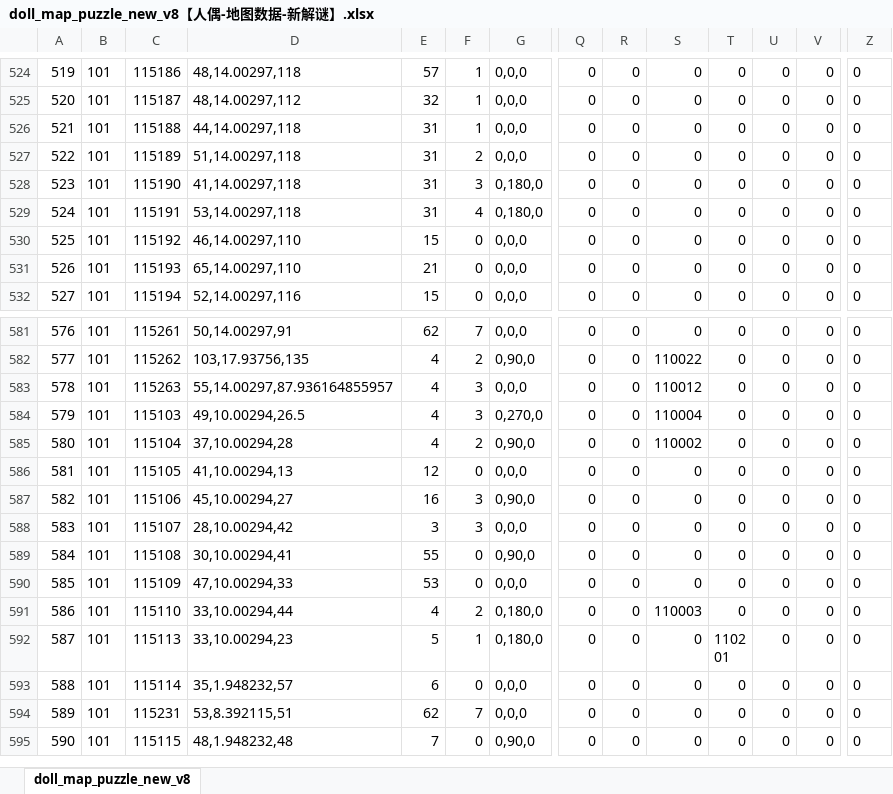
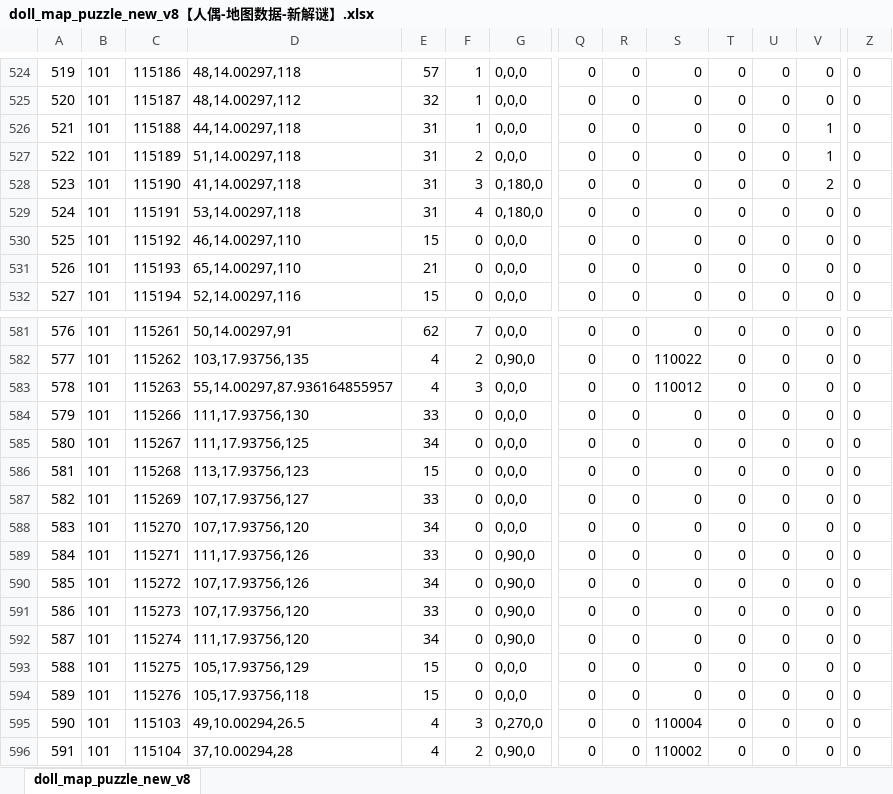
Before and after one commit to chensusu123/myfirsthub, an Excel workbook: servers/maze_main_server/conf.d/data/doll_map_puzzle_new_v8【人偶-地图数据-新解谜】.xlsx, sheet doll_map_puzzle_new_v8, drawn as a sheet; only a part is shown, gaps mark what is left out; the shorter side is filled out with more unchanged rows; values as stored, in another font and other column widths than the file's, no borders; addresses are those after the commit; rows hold the shown columns only; the diff names each change by its address in the sheet, - before the commit and + after, or states it on an @@ line.

```diff
--- a/servers/maze_main_server/conf.d/data/doll_map_puzzle_new_v8【人偶-地图数据-新解谜】.xlsx (sheet doll_map_puzzle_new_v8)
+++ b/servers/maze_main_server/conf.d/data/doll_map_puzzle_new_v8【人偶-地图数据-新解谜】.xlsx (sheet doll_map_puzzle_new_v8)
-V526:V527: 0
+V526:V527: 1
-V528: 0
+V528: 2
+row 584: 579 | 101 | 115266 | 111,17.93756,130 | 33 | 0 | 0,0,0 | 0 | 0 | 0 | 0 | 0 | 0 | 0
+row 585: 580 | 101 | 115267 | 111,17.93756,125 | 34 | 0 | 0,0,0 | 0 | 0 | 0 | 0 | 0 | 0 | 0
+row 586: 581 | 101 | 115268 | 113,17.93756,123 | 15 | 0 | 0,0,0 | 0 | 0 | 0 | 0 | 0 | 0 | 0
+row 587: 582 | 101 | 115269 | 107,17.93756,127 | 33 | 0 | 0,0,0 | 0 | 0 | 0 | 0 | 0 | 0 | 0
+row 588: 583 | 101 | 115270 | 107,17.93756,120 | 34 | 0 | 0,0,0 | 0 | 0 | 0 | 0 | 0 | 0 | 0
+row 589: 584 | 101 | 115271 | 111,17.93756,126 | 33 | 0 | 0,90,0 | 0 | 0 | 0 | 0 | 0 | 0 | 0
+row 590: 585 | 101 | 115272 | 107,17.93756,126 | 34 | 0 | 0,90,0 | 0 | 0 | 0 | 0 | 0 | 0 | 0
+row 591: 586 | 101 | 115273 | 107,17.93756,120 | 33 | 0 | 0,90,0 | 0 | 0 | 0 | 0 | 0 | 0 | 0
+row 592: 587 | 101 | 115274 | 111,17.93756,120 | 34 | 0 | 0,90,0 | 0 | 0 | 0 | 0 | 0 | 0 | 0
+row 593: 588 | 101 | 115275 | 105,17.93756,129 | 15 | 0 | 0,0,0 | 0 | 0 | 0 | 0 | 0 | 0 | 0
+row 594: 589 | 101 | 115276 | 105,17.93756,118 | 15 | 0 | 0,0,0 | 0 | 0 | 0 | 0 | 0 | 0 | 0
@@ column A renumbered from row 595 down @@
```
Also changed, not shown: servers/maze_main_server/conf.d/data/git_version_v8【配表版本号】.xlsx, 1 other file.
